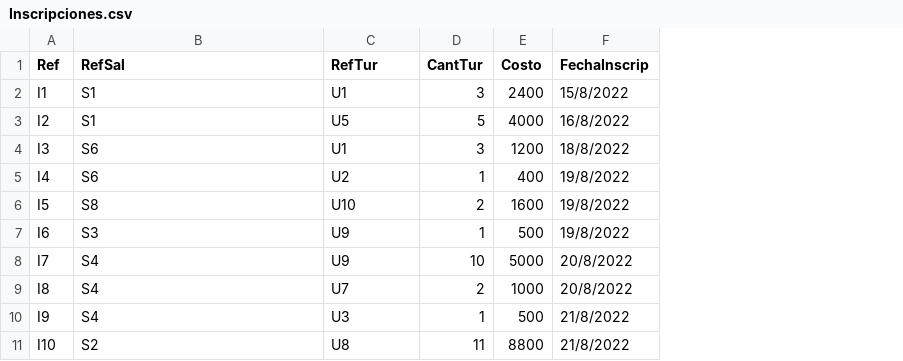
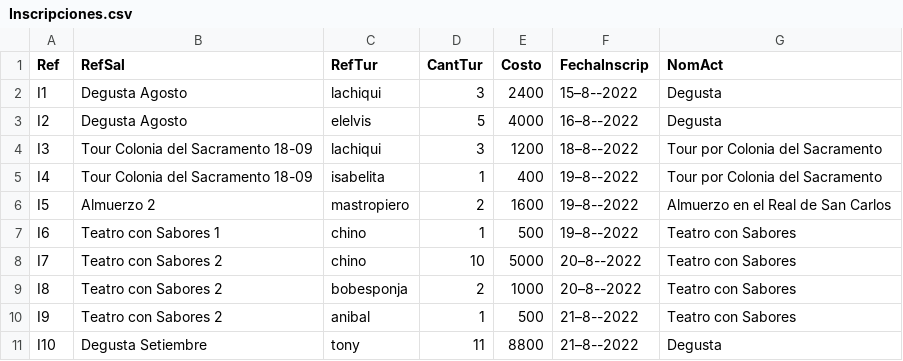
Before and after one commit to santiagoVeiga/TurismoUY, a CSV file: tarea1/lib/Inscripciones.csv, drawn as a sheet; the diff names each change by its address in the sheet, - before the commit and + after, or states it on an @@ line.

Commit message:
carga de inscripciones

```diff
--- a/tarea1/lib/Inscripciones.csv
+++ b/tarea1/lib/Inscripciones.csv
+column G (NomAct), rows 2-11: Degusta | Degusta | Tour por Colonia del Sacramento | Tour por Colonia del Sacramento | Almuerzo en el Real de San Carlos | Teatro con Sabores | Teatro con Sabores | Teatro con Sabores | Teatro con Sabores | Degusta
-B2:B3 (RefSal): S1
+B2:B3 (RefSal): Degusta Agosto
-C2 (RefTur): U1
+C2 (RefTur): lachiqui
-F2 (FechaInscrip): 15/8/2022
+F2 (FechaInscrip): 15–8--2022
-C3 (RefTur): U5
+C3 (RefTur): elelvis
-F3 (FechaInscrip): 16/8/2022
+F3 (FechaInscrip): 16–8--2022
-B4:B5 (RefSal): S6
+B4:B5 (RefSal): Tour Colonia del Sacramento 18-09
-C4 (RefTur): U1
+C4 (RefTur): lachiqui
-F4 (FechaInscrip): 18/8/2022
+F4 (FechaInscrip): 18–8--2022
-C5 (RefTur): U2
+C5 (RefTur): isabelita
-F5:F7 (FechaInscrip): 19/8/2022
+F5:F7 (FechaInscrip): 19–8--2022
-B6 (RefSal): S8
+B6 (RefSal): Almuerzo 2
-C6 (RefTur): U10
+C6 (RefTur): mastropiero
-B7 (RefSal): S3
+B7 (RefSal): Teatro con Sabores 1
-C7:C8 (RefTur): U9
+C7:C8 (RefTur): chino
-B8:B10 (RefSal): S4
+B8:B10 (RefSal): Teatro con Sabores 2
-F8:F9 (FechaInscrip): 20/8/2022
+F8:F9 (FechaInscrip): 20–8--2022
-C9 (RefTur): U7
+C9 (RefTur): bobesponja
-C10 (RefTur): U3
+C10 (RefTur): anibal
-F10:F11 (FechaInscrip): 21/8/2022
+F10:F11 (FechaInscrip): 21–8--2022
-B11 (RefSal): S2
+B11 (RefSal): Degusta Setiembre
-C11 (RefTur): U8
+C11 (RefTur): tony
```
Also changed, not shown: 4 other files.
